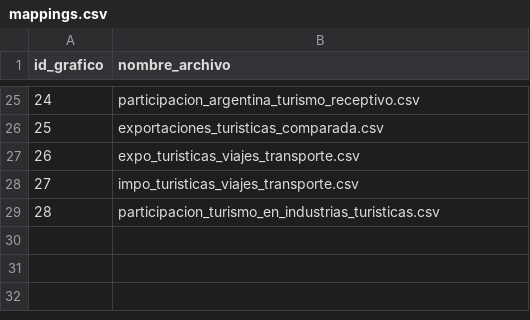
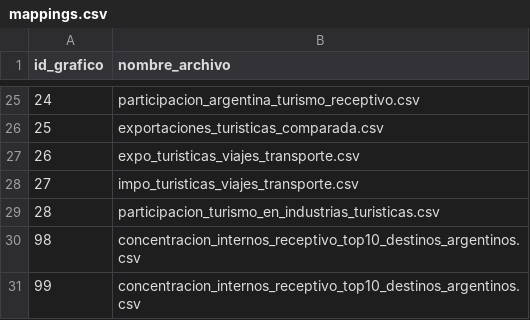
Before and after one commit to argendatafundar/transformers, a CSV file: TURISM/mappings.csv, drawn as a sheet; only a part is shown, gaps mark what is left out; the diff names each change by its address in the sheet, - before the commit and + after, or states it on an @@ line.

Commit message:
Update mappings.csv

```diff
--- a/TURISM/mappings.csv
+++ b/TURISM/mappings.csv
+row 30: 98 | concentracion_internos_receptivo_top10_destinos_argentinos.csv
+row 31: 99 | concentracion_internos_receptivo_top10_destinos_argentinos.csv
```
